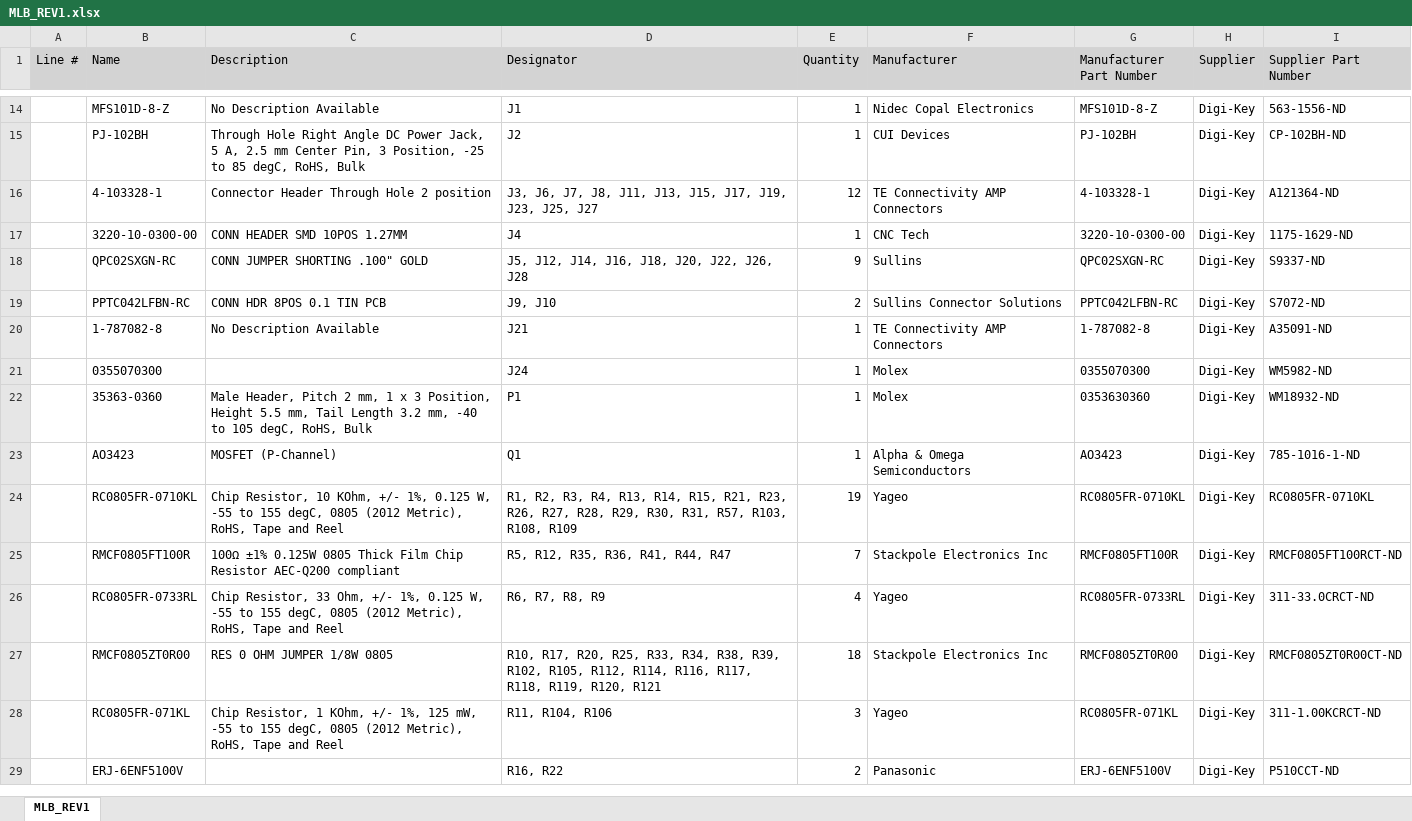
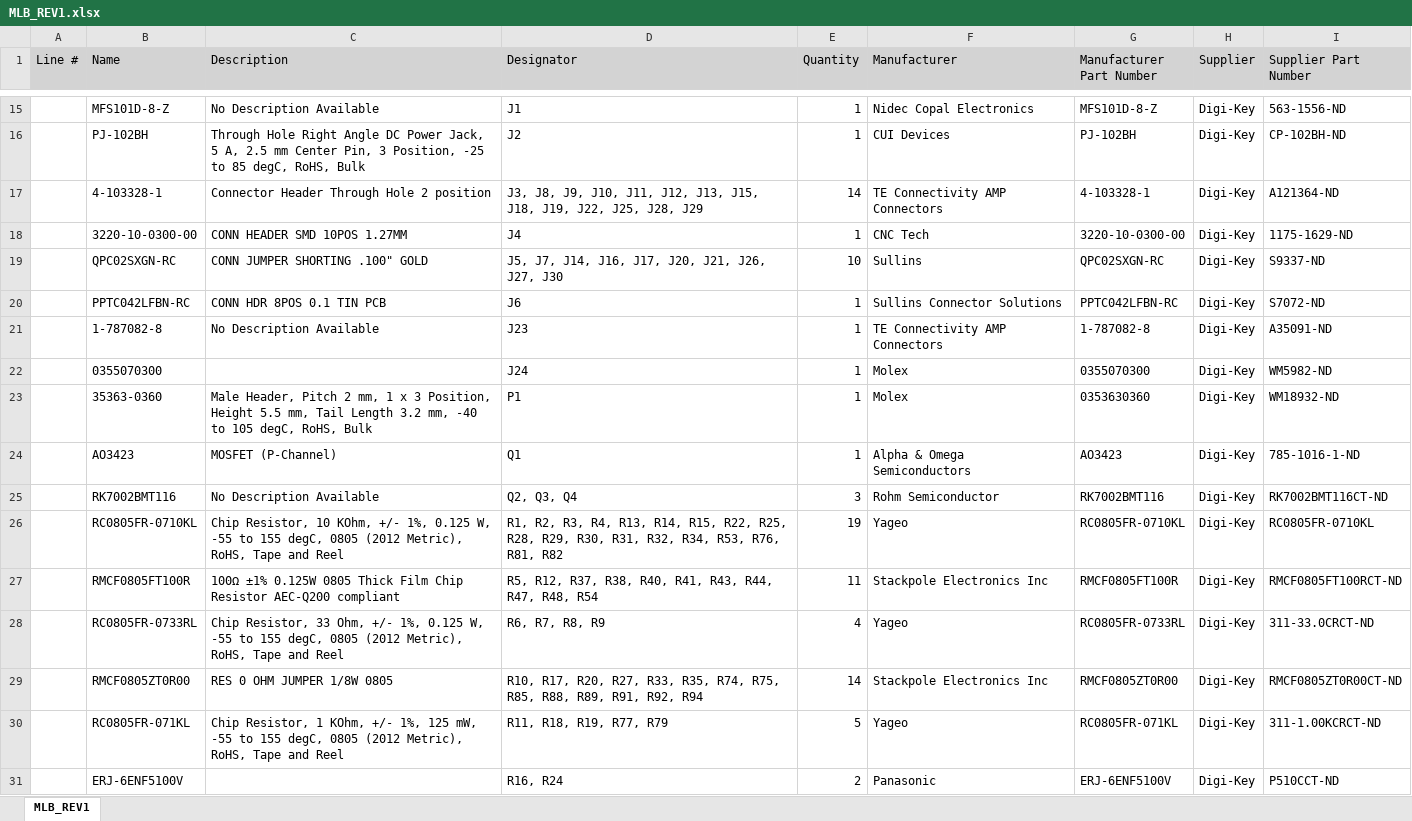
Before and after one commit to julielee9067/mattrics, an Excel workbook: Electrical/MLB_REV1/Project Outputs for MLB_REV1/MLB_REV1.xlsx, sheet MLB_REV1, drawn as a sheet; only a part is shown, gaps mark what is left out; values as stored, in another font and other column widths than the file's, no borders; addresses are those after the commit; the diff covers the shown part only; the diff names each change by its address in the sheet, - before the commit and + after, or states it on an @@ line.

Commit message:
[ELEC] BOM - gen BOM and added parameters to parts

```diff
--- a/Electrical/MLB_REV1/Project Outputs for MLB_REV1/MLB_REV1.xlsx (sheet MLB_REV1)
+++ b/Electrical/MLB_REV1/Project Outputs for MLB_REV1/MLB_REV1.xlsx (sheet MLB_REV1)
-D17 (Designator): J3, J6, J7, J8, J11, J13, J15, J17, J19, J23, J25, J27
+D17 (Designator): J3, J8, J9, J10, J11, J12, J13, J15, J18, J19, J22, J25, J28, J29
-E17 (Quantity): 12
+E17 (Quantity): 14
-D19 (Designator): J5, J12, J14, J16, J18, J20, J22, J26, J28
+D19 (Designator): J5, J7, J14, J16, J17, J20, J21, J26, J27, J30
-E19 (Quantity): 9
+E19 (Quantity): 10
-D20 (Designator): J9, J10
+D20 (Designator): J6
-E20 (Quantity): 2
+E20 (Quantity): 1
-D21 (Designator): J21
+D21 (Designator): J23
+row 25:  | RK7002BMT116 | No Description Available | Q2, Q3, Q4 | 3 | Rohm Semiconductor | RK7002BMT116 | Digi-Key | RK7002BMT116CT-ND
-D26 (Designator): …R14, R15, R21, R23, R26, R27, R28, R29, R30, R31, R57, R103, R108, R109
+D26 (Designator): …R14, R15, R22, R25, R28, R29, R30, R31, R32, R34, R53, R76, R81, R82
-D27 (Designator): R5, R12, R35, R36, R41, R44, R47
+D27 (Designator): R5, R12, R37, R38, R40, R41, R43, R44, R47, R48, R54
-E27 (Quantity): 7
+E27 (Quantity): 11
-D29 (Designator): …R17, R20, R25, R33, R34, R38, R39, R102, R105, R112, R114, R116, R117, R118, R119, R120, R121
+D29 (Designator): …R17, R20, R27, R33, R35, R74, R75, R85, R88, R89, R91, R92, R94
-E29 (Quantity): 18
+E29 (Quantity): 14
-D30 (Designator): R11, R104, R106
+D30 (Designator): R11, R18, R19, R77, R79
-E30 (Quantity): 3
+E30 (Quantity): 5
-D31 (Designator): R16, R22
+D31 (Designator): R16, R24
```
Also changed, not shown: 8 added rows, 9 removed rows and 24 edited cells elsewhere in this sheet, 24 other files.
